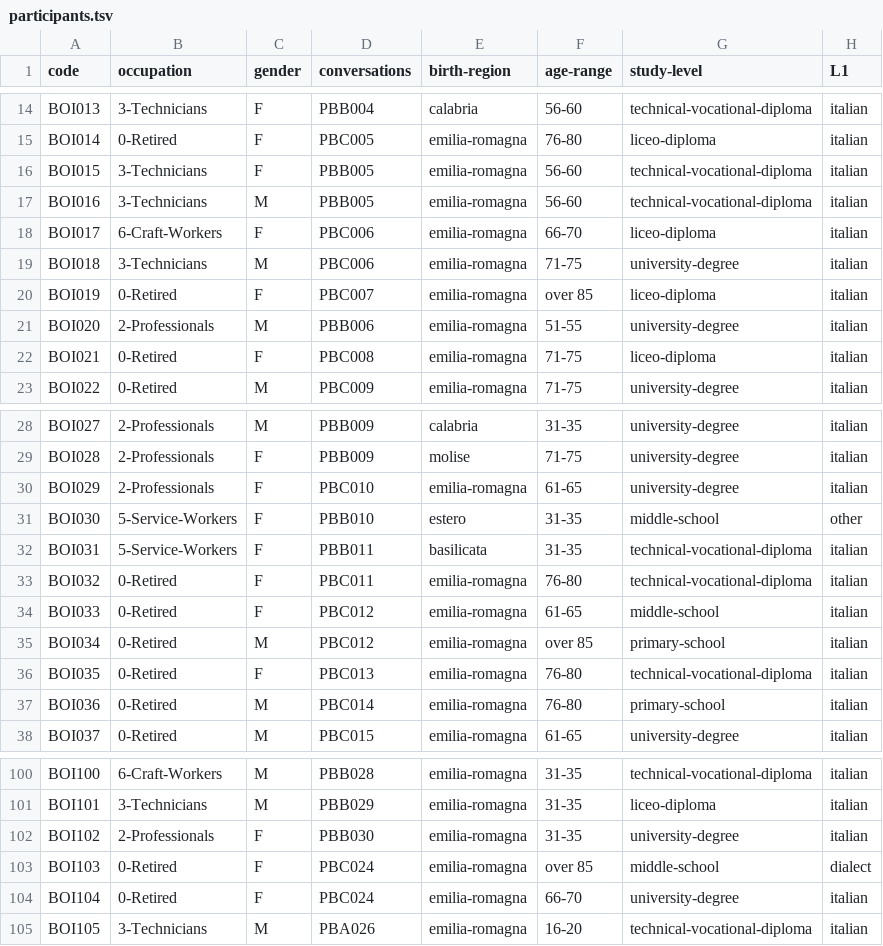
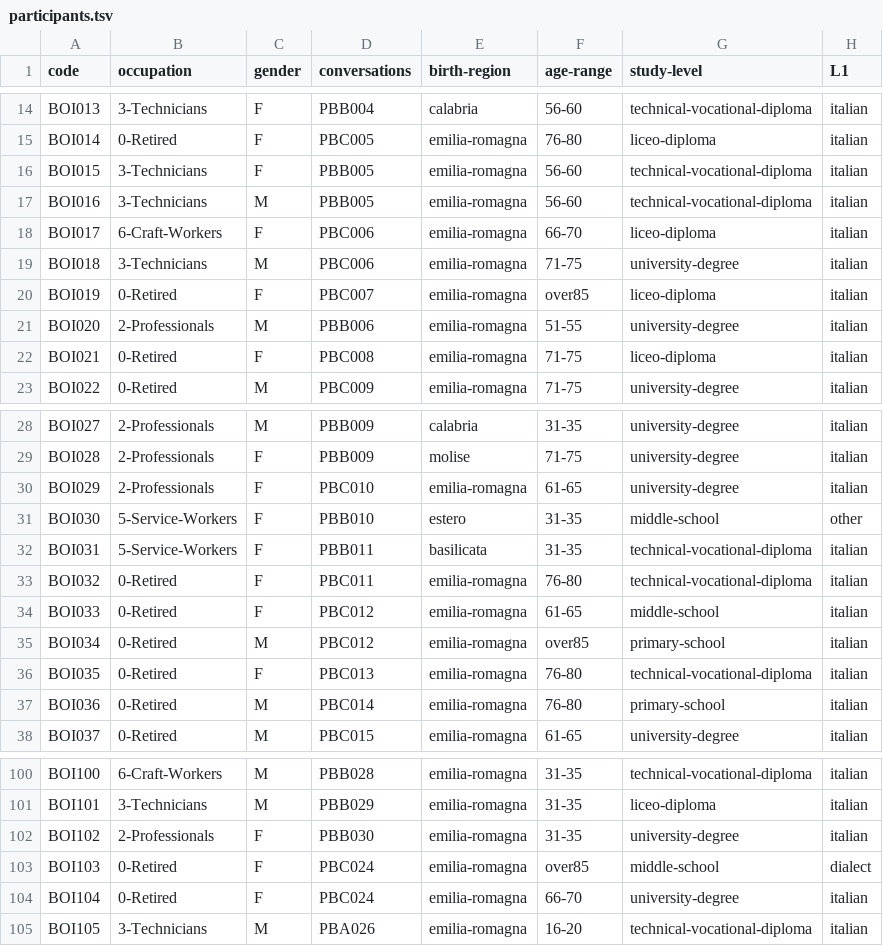
Before and after one commit to KIParla/ParlaBO, a TSV file: metadata/participants.tsv, drawn as a sheet; only a part is shown, gaps mark what is left out.

```diff
--- a/metadata/participants.tsv
+++ b/metadata/participants.tsv
@@ -19,3 +19,3 @@ BOI017	6-Craft-Workers	F	PBC006	emilia-romagna	66-70	liceo-diploma	italian
 BOI018	3-Technicians	M	PBC006	emilia-romagna	71-75	university-degree	italian
-BOI019	0-Retired	F	PBC007	emilia-romagna	over 85	liceo-diploma	italian
+BOI019	0-Retired	F	PBC007	emilia-romagna	over85	liceo-diploma	italian
 BOI020	2-Professionals	M	PBB006	emilia-romagna	51-55	university-degree	italian
@@ -34,3 +34,3 @@ BOI032	0-Retired	F	PBC011	emilia-romagna	76-80	technical-vocational-diploma	ital
 BOI033	0-Retired	F	PBC012	emilia-romagna	61-65	middle-school	italian
-BOI034	0-Retired	M	PBC012	emilia-romagna	over 85	primary-school	italian
+BOI034	0-Retired	M	PBC012	emilia-romagna	over85	primary-school	italian
 BOI035	0-Retired	F	PBC013	emilia-romagna	76-80	technical-vocational-diploma	italian
@@ -102,3 +102,3 @@ BOI101	3-Technicians	M	PBB029	emilia-romagna	31-35	liceo-diploma	italian
 BOI102	2-Professionals	F	PBB030	emilia-romagna	31-35	university-degree	italian
-BOI103	0-Retired	F	PBC024	emilia-romagna	over 85	middle-school	dialect
+BOI103	0-Retired	F	PBC024	emilia-romagna	over85	middle-school	dialect
 BOI104	0-Retired	F	PBC024	emilia-romagna	66-70	university-degree	italian
```
